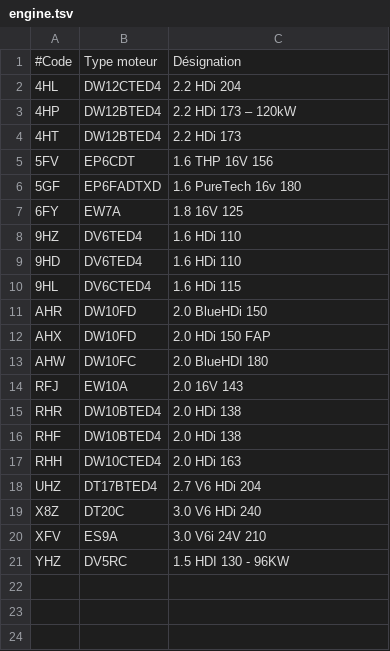
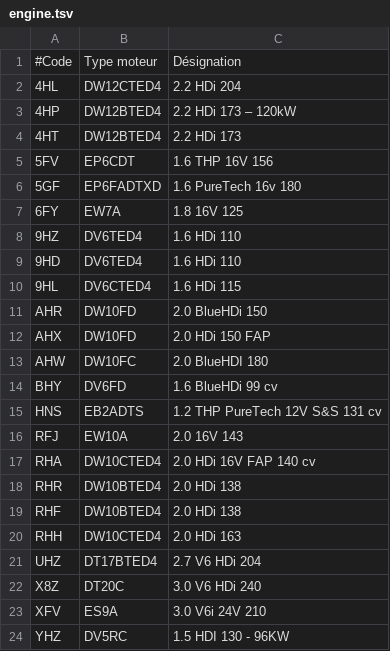
Before and after one commit to autodiag2/database, a TSV file: data/VIN/manufacturer_specific_data/citroen/engine.tsv, drawn as a sheet.

Commit message:
add data

```diff
--- a/data/VIN/manufacturer_specific_data/citroen/engine.tsv
+++ b/data/VIN/manufacturer_specific_data/citroen/engine.tsv
@@ -13,3 +13,6 @@ AHX	DW10FD	2.0 HDi 150 FAP
 AHW	DW10FC	2.0 BlueHDI 180
+BHY	DV6FD	1.6 BlueHDi 99 cv
+HNS	EB2ADTS	1.2 THP PureTech 12V S&S 131 cv	
 RFJ	EW10A	2.0 16V 143
+RHA	DW10CTED4	2.0 HDi 16V FAP 140 cv
 RHR	DW10BTED4	2.0 HDi 138
```
Also changed, not shown: 1 other file.
